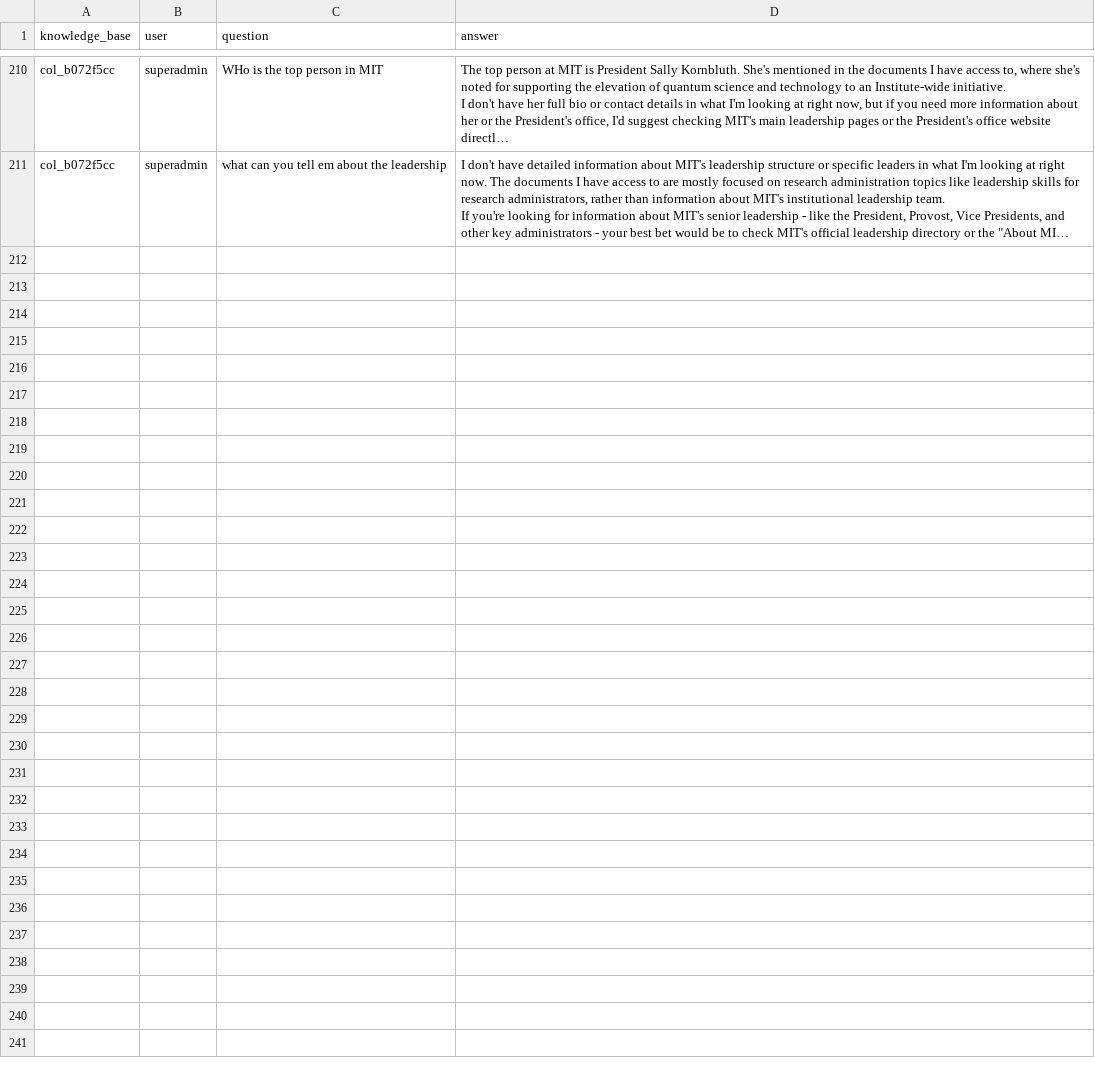
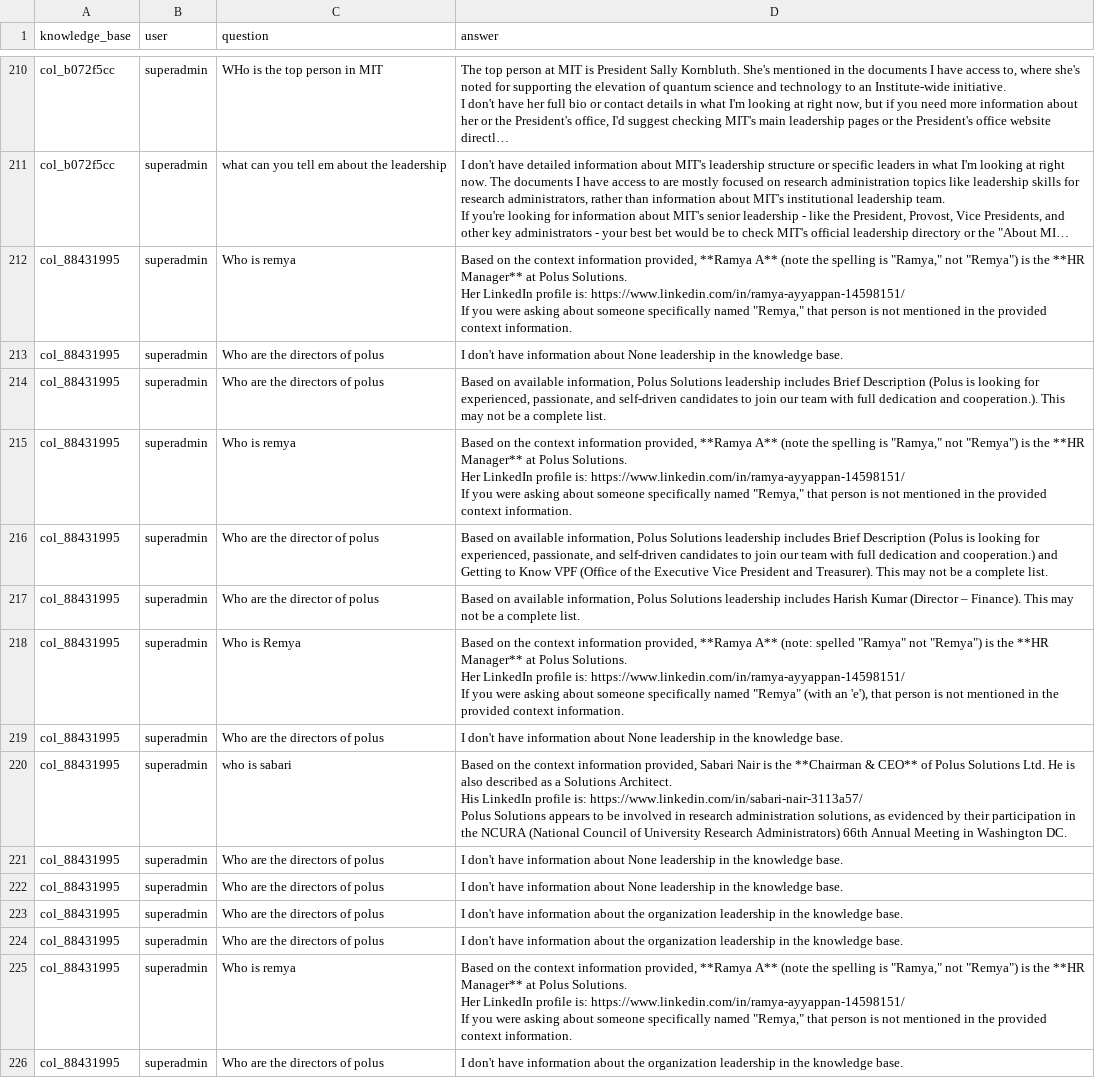
Before and after one commit to Nivin-Polus/Chatbot_RAG_System, a CSV file: chatbot_backend/storage/chat_logs/chat_history.csv, drawn as a sheet; only a part is shown, gaps mark what is left out; long unchanged cells end in …; ↵ is a line break in a cell; the diff names each change by its address in the sheet, - before the commit and + after, or states it on an @@ line.

```diff
--- a/chatbot_backend/storage/chat_logs/chat_history.csv
+++ b/chatbot_backend/storage/chat_logs/chat_history.csv
+row 212: col_88431995 | superadmin | Who is remya | Based on the context information provided, **Ramya A** (note the spelling is "Ramya," not "Remya") is the **HR Manager** at Polus Solutions. ↵ Her LinkedIn profile is: https://www.linkedin.com/in/ramya-ayyappan-14598151/ ↵ If you were asking about someone specifically named "Remya," that person is not mentioned in the provided context information.
+row 213: col_88431995 | superadmin | Who are the directors of polus | I don't have information about None leadership in the knowledge base.
+row 214: col_88431995 | superadmin | Who are the directors of polus | Based on available information, Polus Solutions leadership includes Brief Description (Polus is looking for experienced, passionate, and self-driven candidates to join our team with full dedication and cooperation.). This may not be a complete list.
+row 215: col_88431995 | superadmin | Who is remya | Based on the context information provided, **Ramya A** (note the spelling is "Ramya," not "Remya") is the **HR Manager** at Polus Solutions. ↵ Her LinkedIn profile is: https://www.linkedin.com/in/ramya-ayyappan-14598151/ ↵ If you were asking about someone specifically named "Remya," that person is not mentioned in the provided context information.
+row 216: col_88431995 | superadmin | Who are the director of polus | Based on available information, Polus Solutions leadership includes Brief Description (Polus is looking for experienced, passionate, and self-driven candidates to join our team with full dedication and cooperation.) and Getting to Know VPF (Office of the Executive Vice President and Treasurer). This may not be a complete list.
+row 217: col_88431995 | superadmin | Who are the director of polus | Based on available information, Polus Solutions leadership includes Harish Kumar (Director – Finance). This may not be a complete list.
+row 218: col_88431995 | superadmin | Who is Remya | Based on the context information provided, **Ramya A** (note: spelled "Ramya" not "Remya") is the **HR Manager** at Polus Solutions. ↵ Her LinkedIn profile is: https://www.linkedin.com/in/ramya-ayyappan-14598151/ ↵ If you were asking about someone specifically named "Remya" (with an 'e'), that person is not mentioned in the provided context information.
+row 219: col_88431995 | superadmin | Who are the directors of polus | I don't have information about None leadership in the knowledge base.
+row 220: col_88431995 | superadmin | who is sabari | Based on the context information provided, Sabari Nair is the **Chairman & CEO** of Polus Solutions Ltd. He is also described as a Solutions Architect. ↵ His LinkedIn profile is: https://www.linkedin.com/in/sabari-nair-3113a57/ ↵ Polus Solutions appears to be involved in research administration solutions, as evidenced by their participation in the NCURA (National Council of University Research Administrators) 66th Annual Meeting in Washington DC.
+row 221: col_88431995 | superadmin | Who are the directors of polus | I don't have information about None leadership in the knowledge base.
+row 222: col_88431995 | superadmin | Who are the directors of polus | I don't have information about None leadership in the knowledge base.
+row 223: col_88431995 | superadmin | Who are the directors of polus | I don't have information about the organization leadership in the knowledge base.
+row 224: col_88431995 | superadmin | Who are the directors of polus | I don't have information about the organization leadership in the knowledge base.
+row 225: col_88431995 | superadmin | Who is remya | Based on the context information provided, **Ramya A** (note the spelling is "Ramya," not "Remya") is the **HR Manager** at Polus Solutions. ↵ Her LinkedIn profile is: https://www.linkedin.com/in/ramya-ayyappan-14598151/ ↵ If you were asking about someone specifically named "Remya," that person is not mentioned in the provided context information.
+row 226: col_88431995 | superadmin | Who are the directors of polus | I don't have information about the organization leadership in the knowledge base.
```
Also changed, not shown: 3 other files.
